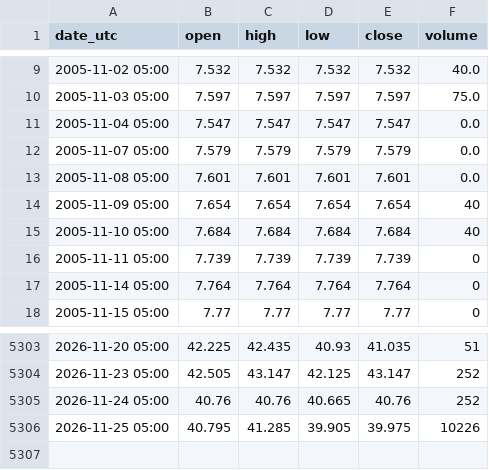
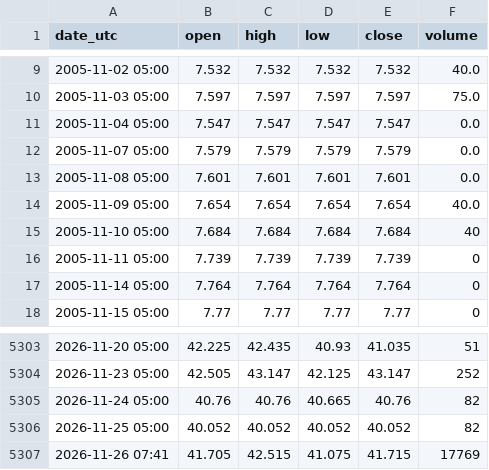
Before and after one commit to nnnnnnnnnn0/trading-or-, a CSV file: data/marche_argent.csv, drawn as a sheet; only a part is shown, gaps mark what is left out.

```diff
--- a/data/marche_argent.csv
+++ b/data/marche_argent.csv
@@ -13,3 +13,3 @@ date_utc,open,high,low,close,volume
 2005-11-08 05:00,7.601,7.601,7.601,7.601,0.0
-2005-11-09 05:00,7.654,7.654,7.654,7.654,40
+2005-11-09 05:00,7.654,7.654,7.654,7.654,40.0
 2005-11-10 05:00,7.684,7.684,7.684,7.684,40
@@ -5304,3 +5304,4 @@ date_utc,open,high,low,close,volume
 2026-11-23 05:00,42.505,43.147,42.125,43.147,252
-2026-11-24 05:00,40.76,40.76,40.665,40.76,252
-2026-11-25 05:00,40.795,41.285,39.905,39.975,10226
+2026-11-24 05:00,40.76,40.76,40.665,40.76,82
+2026-11-25 05:00,40.052,40.052,40.052,40.052,82
+2026-11-26 07:41,41.705,42.515,41.075,41.715,17769
```
Also changed, not shown: data/marche_mineurs_or.csv, data/marche_obligations_tlt.csv, 8 other files.
